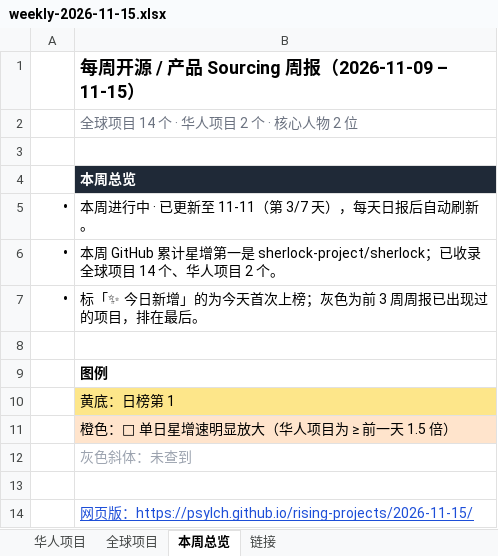
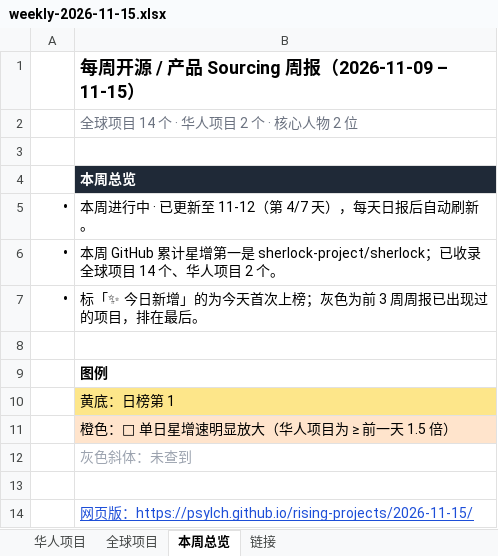
Before and after one commit to psylch/rising-projects, an Excel workbook: 2026-11-15/weekly-2026-11-15.xlsx, sheet 本周总览, drawn as a sheet; values as stored, in another font and other column widths than the file's, no borders; the diff names each change by its address in the sheet, - before the commit and + after, or states it on an @@ line.

```diff
--- a/2026-11-15/weekly-2026-11-15.xlsx (sheet 本周总览)
+++ b/2026-11-15/weekly-2026-11-15.xlsx (sheet 本周总览)
-B5: 本周进行中 · 已更新至 11-11（第 3/7 天），每天日报后自动刷新。
+B5: 本周进行中 · 已更新至 11-12（第 4/7 天），每天日报后自动刷新。
```
Also changed, not shown: sheet 全球项目, sheet 链接, sheet 华人项目, 2 other files.
